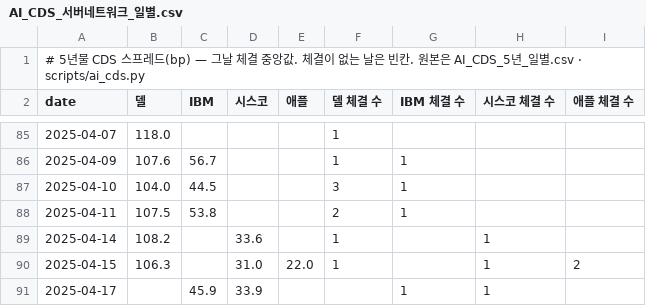
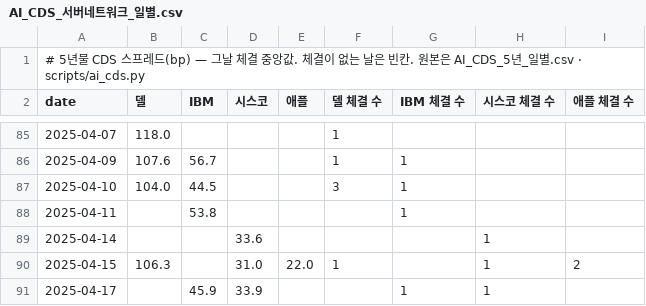
Before and after one commit to Charlie7375/charlie73, a CSV file: _sources_dl/AI_CDS_서버네트워크_일별.csv, drawn as a sheet; only a part is shown, gaps mark what is left out.

```diff
--- a/_sources_dl/AI_CDS_서버네트워크_일별.csv
+++ b/_sources_dl/AI_CDS_서버네트워크_일별.csv
@@ -87,4 +87,4 @@ date,델,IBM,시스코,애플,델 체결 수,IBM 체결 수,시스코 체결 수
 2025-04-10,104.0,44.5,,,3,1,,
-2025-04-11,107.5,53.8,,,2,1,,
-2025-04-14,108.2,,33.6,,1,,1,
+2025-04-11,,53.8,,,,1,,
+2025-04-14,,,33.6,,,,1,
 2025-04-15,106.3,,31.0,22.0,1,,1,2
```
Also changed, not shown: _sources_dl/AI_CDS_AI반도체_일별.csv, _sources_dl/AI_CDS_코어위브_일별.csv, 11 other files.
